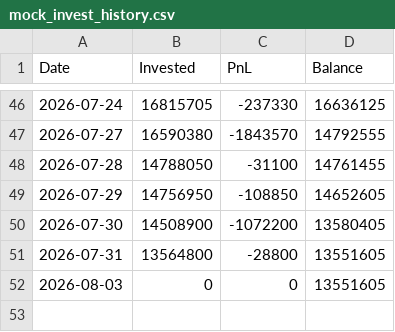
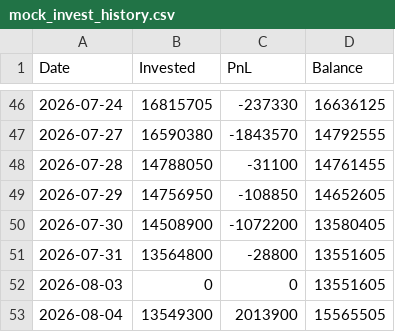
Before and after one commit to bong93/Stock_Advisor_DASHBOARD, a CSV file: mock_invest_history.csv, drawn as a sheet; only a part is shown, gaps mark what is left out; the diff names each change by its address in the sheet, - before the commit and + after, or states it on an @@ line.

```diff
--- a/mock_invest_history.csv
+++ b/mock_invest_history.csv
+row 53: 2026-08-04 | 13549300 | 2013900 | 15565505
```
